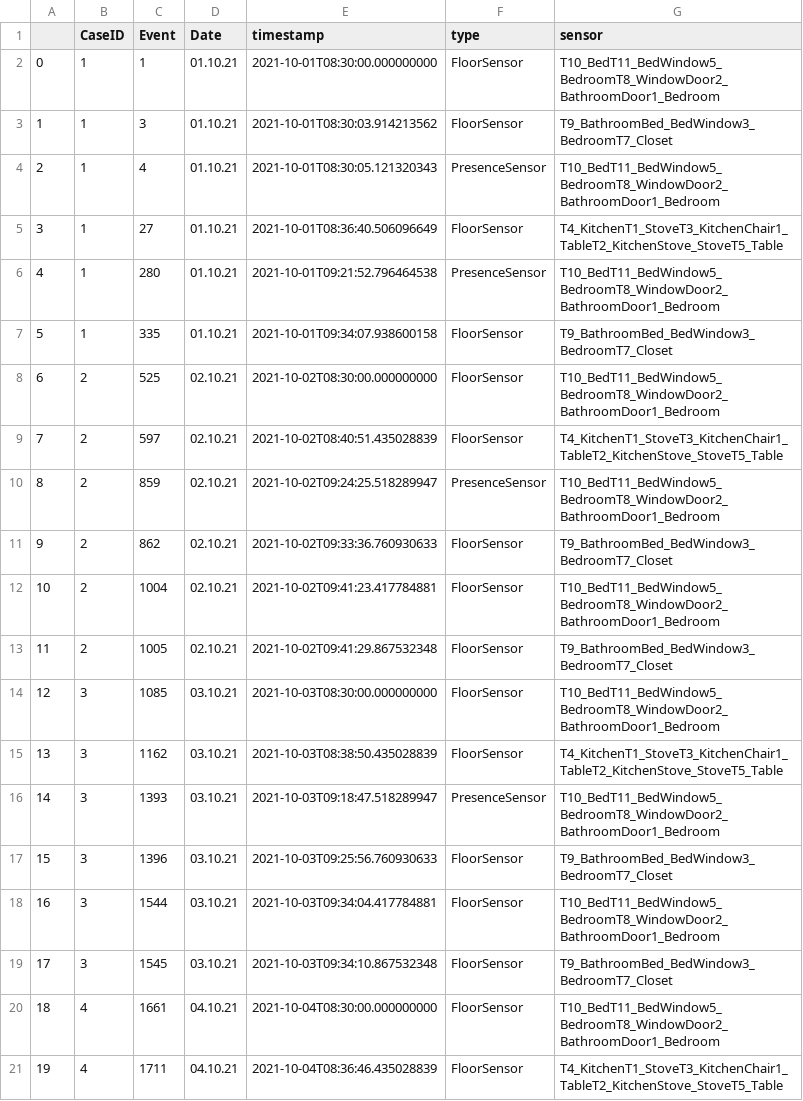
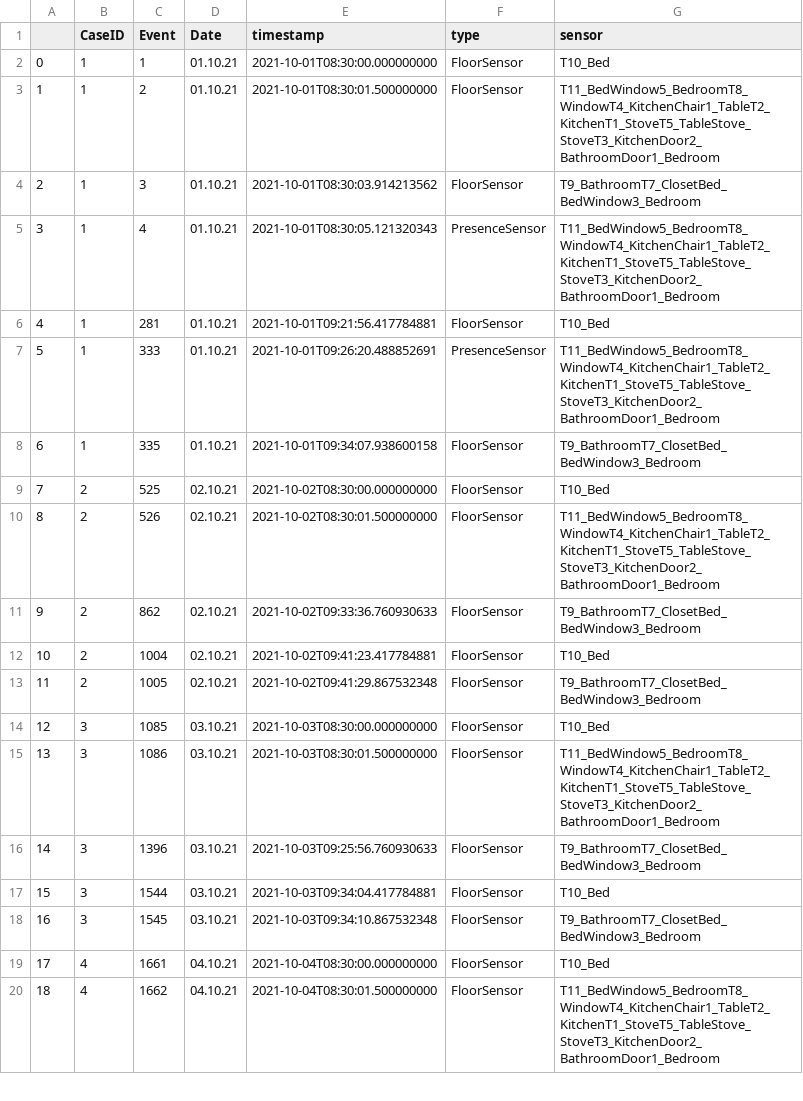
Before and after one commit to schollenkopf/BachelorVersion1, a CSV file: abstractions/Abstraction14.csv, drawn as a sheet; only a part is shown; removed rows and columns are numbered as before the commit, all else as after; the diff covers the shown part only; the diff names each change by its address in the sheet, - before the commit and + after, or states it on an @@ line.

```diff
--- a/abstractions/Abstraction14.csv
+++ b/abstractions/Abstraction14.csv
-G2 (sensor): T10_BedT11_BedWindow5_BedroomT8_WindowDoor2_BathroomDoor1_Bedroom
+G2 (sensor): T10_Bed
+row 3: 1 | 1 | 2 | 01.10.21 | 2021-10-01T08:30:01.500000000 | FloorSensor | T11_BedWindow5_BedroomT8_WindowT4_KitchenChair1_TableT2_KitchenT1_StoveT5_TableStove_StoveT3_KitchenDoor2_BathroomDoor1_Bedroom
@@ column A renumbered from row 4 down @@
-G4 (sensor): T9_BathroomBed_BedWindow3_BedroomT7_Closet
+G4 (sensor): T9_BathroomT7_ClosetBed_BedWindow3_Bedroom
-G5 (sensor): T10_BedT11_BedWindow5_BedroomT8_WindowDoor2_BathroomDoor1_Bedroom
+G5 (sensor): T11_BedWindow5_BedroomT8_WindowT4_KitchenChair1_TableT2_KitchenT1_StoveT5_TableStove_StoveT3_KitchenDoor2_BathroomDoor1_Bedroom
-C6 (Event): 27
+C6 (Event): 281
-E6 (timestamp): 2021-10-01T08:36:40.506096649
+E6 (timestamp): 2021-10-01T09:21:56.417784881
-G6 (sensor): T4_KitchenT1_StoveT3_KitchenChair1_TableT2_KitchenStove_StoveT5_Table
+G6 (sensor): T10_Bed
-C7 (Event): 280
+C7 (Event): 333
-E7 (timestamp): 2021-10-01T09:21:52.796464538
+E7 (timestamp): 2021-10-01T09:26:20.488852691
-G7 (sensor): T10_BedT11_BedWindow5_BedroomT8_WindowDoor2_BathroomDoor1_Bedroom
+G7 (sensor): T11_BedWindow5_BedroomT8_WindowT4_KitchenChair1_TableT2_KitchenT1_StoveT5_TableStove_StoveT3_KitchenDoor2_BathroomDoor1_Bedroom
-G8 (sensor): T9_BathroomBed_BedWindow3_BedroomT7_Closet
+G8 (sensor): T9_BathroomT7_ClosetBed_BedWindow3_Bedroom
-G9 (sensor): T10_BedT11_BedWindow5_BedroomT8_WindowDoor2_BathroomDoor1_Bedroom
+G9 (sensor): T10_Bed
-C10 (Event): 597
+C10 (Event): 526
-E10 (timestamp): 2021-10-02T08:40:51.435028839
+E10 (timestamp): 2021-10-02T08:30:01.500000000
-G10 (sensor): T4_KitchenT1_StoveT3_KitchenChair1_TableT2_KitchenStove_StoveT5_Table
+G10 (sensor): T11_BedWindow5_BedroomT8_WindowT4_KitchenChair1_TableT2_KitchenT1_StoveT5_TableStove_StoveT3_KitchenDoor2_BathroomDoor1_Bedroom
-row 10: 8 | 2 | 859 | 02.10.21 | 2021-10-02T09:24:25.518289947 | PresenceSensor | T10_BedT11_BedWindow5_BedroomT8_WindowDoor2_BathroomDoor1_Bedroom
-G11 (sensor): T9_BathroomBed_BedWindow3_BedroomT7_Closet
+G11 (sensor): T9_BathroomT7_ClosetBed_BedWindow3_Bedroom
-G12 (sensor): T10_BedT11_BedWindow5_BedroomT8_WindowDoor2_BathroomDoor1_Bedroom
+G12 (sensor): T10_Bed
-G13 (sensor): T9_BathroomBed_BedWindow3_BedroomT7_Closet
+G13 (sensor): T9_BathroomT7_ClosetBed_BedWindow3_Bedroom
-G14 (sensor): T10_BedT11_BedWindow5_BedroomT8_WindowDoor2_BathroomDoor1_Bedroom
+G14 (sensor): T10_Bed
-C15 (Event): 1162
+C15 (Event): 1086
-E15 (timestamp): 2021-10-03T08:38:50.435028839
+E15 (timestamp): 2021-10-03T08:30:01.500000000
-G15 (sensor): T4_KitchenT1_StoveT3_KitchenChair1_TableT2_KitchenStove_StoveT5_Table
+G15 (sensor): T11_BedWindow5_BedroomT8_WindowT4_KitchenChair1_TableT2_KitchenT1_StoveT5_TableStove_StoveT3_KitchenDoor2_BathroomDoor1_Bedroom
-row 16: 14 | 3 | 1393 | 03.10.21 | 2021-10-03T09:18:47.518289947 | PresenceSensor | T10_BedT11_BedWindow5_BedroomT8_WindowDoor2_BathroomDoor1_Bedroom
-G16 (sensor): T9_BathroomBed_BedWindow3_BedroomT7_Closet
+G16 (sensor): T9_BathroomT7_ClosetBed_BedWindow3_Bedroom
-G17 (sensor): T10_BedT11_BedWindow5_BedroomT8_WindowDoor2_BathroomDoor1_Bedroom
+G17 (sensor): T10_Bed
-G18 (sensor): T9_BathroomBed_BedWindow3_BedroomT7_Closet
+G18 (sensor): T9_BathroomT7_ClosetBed_BedWindow3_Bedroom
-G19 (sensor): T10_BedT11_BedWindow5_BedroomT8_WindowDoor2_BathroomDoor1_Bedroom
+G19 (sensor): T10_Bed
-C20 (Event): 1711
+C20 (Event): 1662
-E20 (timestamp): 2021-10-04T08:36:46.435028839
+E20 (timestamp): 2021-10-04T08:30:01.500000000
-G20 (sensor): T4_KitchenT1_StoveT3_KitchenChair1_TableT2_KitchenStove_StoveT5_Table
+G20 (sensor): T11_BedWindow5_BedroomT8_WindowT4_KitchenChair1_TableT2_KitchenT1_StoveT5_TableStove_StoveT3_KitchenDoor2_BathroomDoor1_Bedroom
```
Also changed, not shown: 11 removed rows and 73 edited cells elsewhere in this file, abstractions/Abstraction10.csv, abstractions/Abstraction11.csv, 22 other files.
